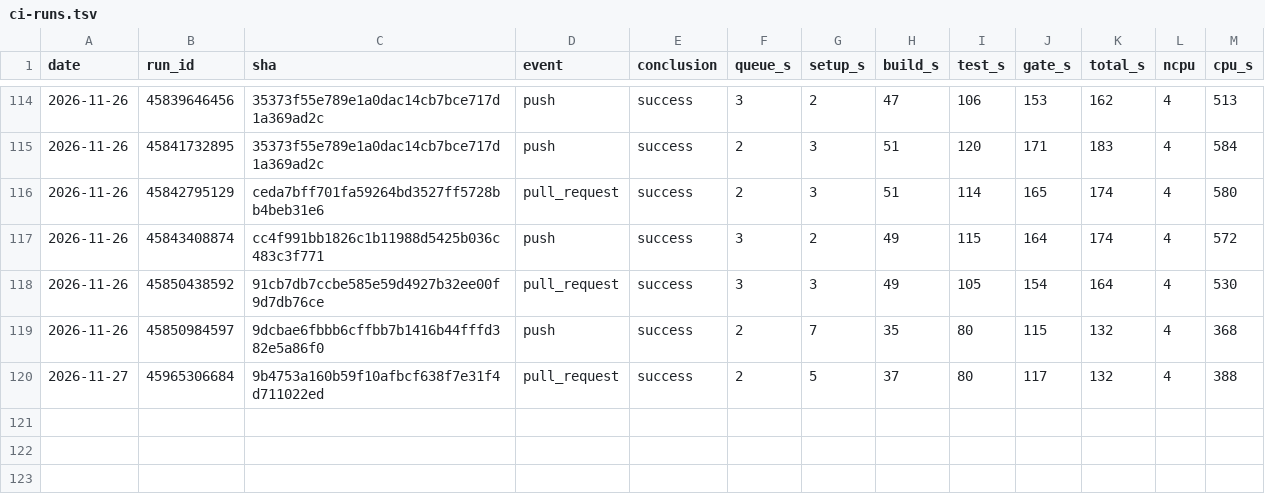
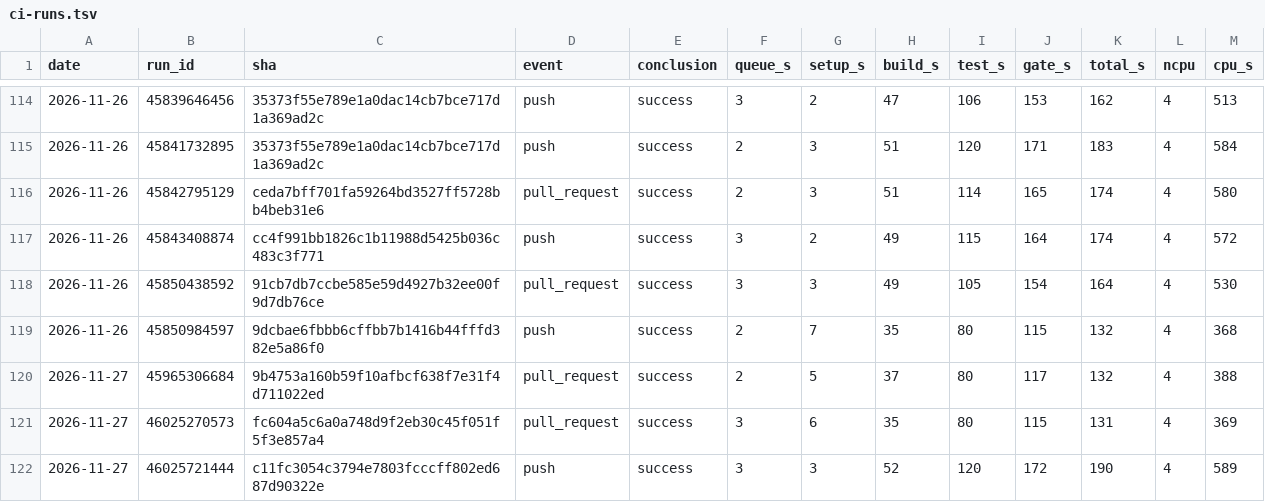
Before and after one commit to szTheory/iamverysmartvision, a TSV file: .planning/ci-runs.tsv, drawn as a sheet; only a part is shown, gaps mark what is left out.

```diff
--- a/.planning/ci-runs.tsv
+++ b/.planning/ci-runs.tsv
@@ -120 +120,3 @@ date	run_id	sha	event	conclusion	queue_s	setup_s	build_s	test_s	gate_s	total_s	n
 2026-11-27	45965306684	9b4753a160b59f10afbcf638f7e31f4d711022ed	pull_request	success	2	5	37	80	117	132	4	388
+2026-11-27	46025270573	fc604a5c6a0a748d9f2eb30c45f051f5f3e857a4	pull_request	success	3	6	35	80	115	131	4	369
+2026-11-27	46025721444	c11fc3054c3794e7803fcccff802ed687d90322e	push	success	3	3	52	120	172	190	4	589
```
Also changed, not shown: 2 other files.
